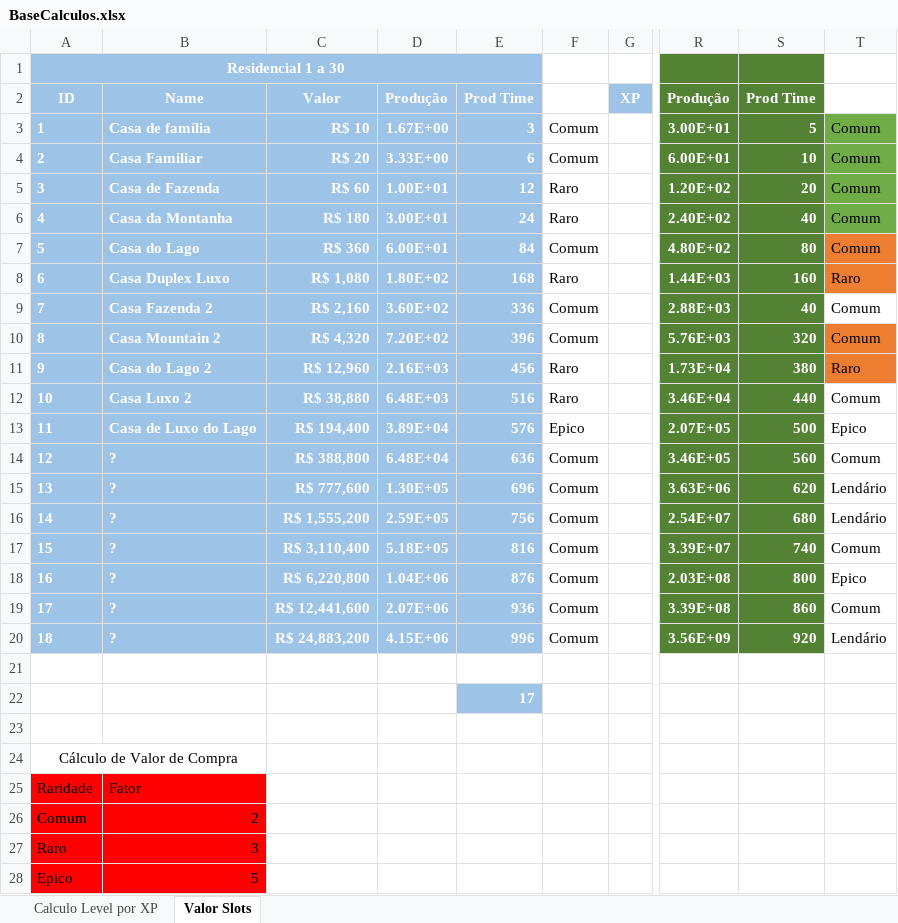
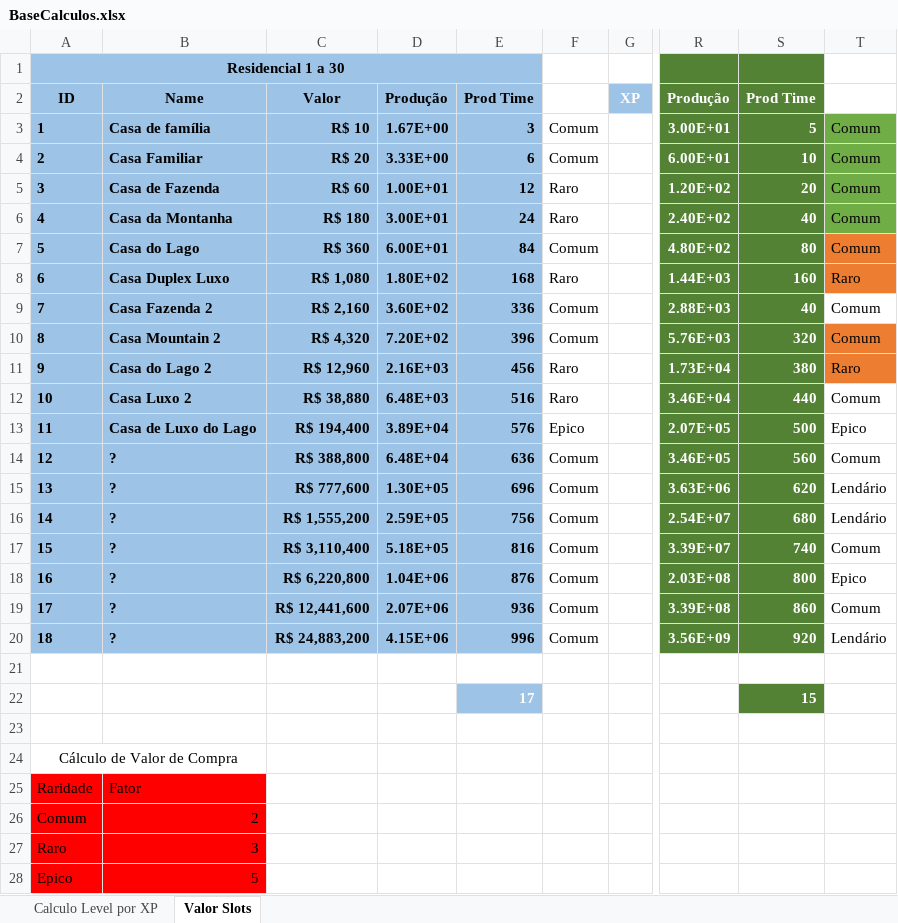
Before and after one commit to andrelpoliveira/StoneJungleCity, an Excel workbook: Assets/BaseCalculos.xlsx, sheet Valor Slots, drawn as a sheet; only a part is shown, gaps mark what is left out; values as stored, in another font and other column widths than the file's, no borders; conditional formats not drawn; the diff names each change by its address in the sheet, - before the commit and + after, or states it on an @@ line.

```diff
--- a/Assets/BaseCalculos.xlsx (sheet Valor Slots)
+++ b/Assets/BaseCalculos.xlsx (sheet Valor Slots)
-A1 text colour: #FFFFFF
+A1 text colour: black
-A2:E20 text colour: #FFFFFF
+A2:E20 text colour: black
-S22: (empty)
+S22: 15
-S22 fill: none
+S22 fill: #548235
```
Also changed, not shown: 6 other files.
